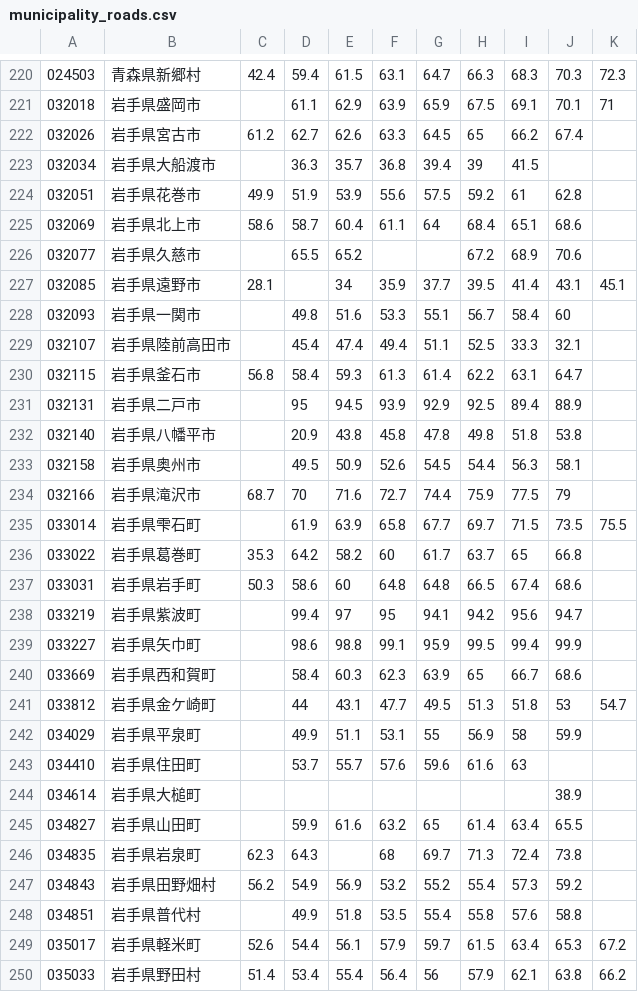
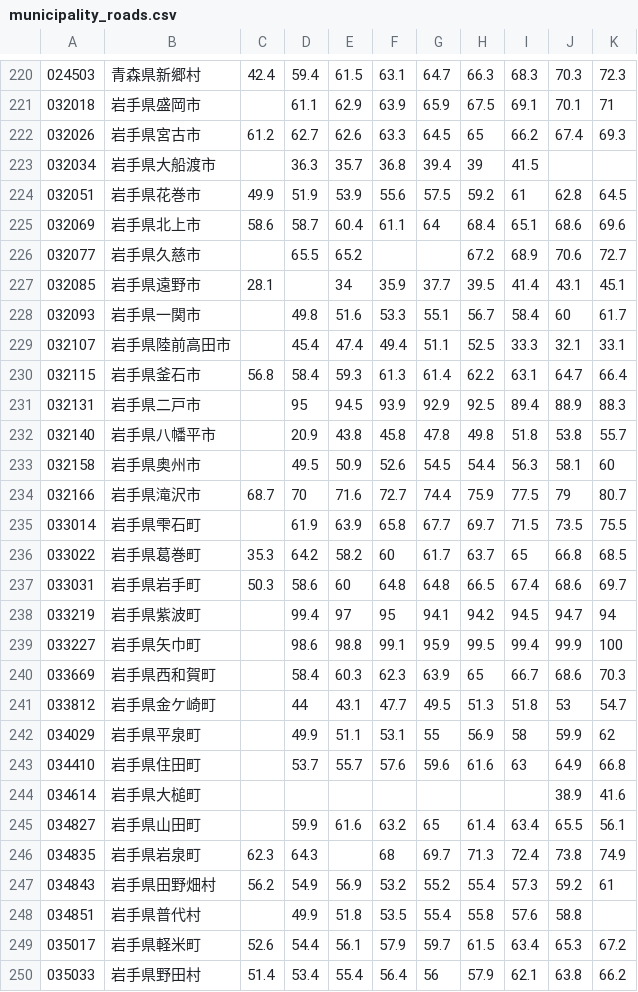
Before and after one commit to hideki-shibutani/govt_accounting_depreciation, a CSV file: municipality/municipality_roads.csv, drawn as a sheet; only a part is shown, gaps mark what is left out; the diff covers the shown part only.

```diff
--- a/municipality/municipality_roads.csv
+++ b/municipality/municipality_roads.csv
@@ -221,28 +221,28 @@
 032018,岩手県盛岡市,,61.1,62.9,63.9,65.9,67.5,69.1,70.1,71
-032026,岩手県宮古市,61.2,62.7,62.6,63.3,64.5,65,66.2,67.4,
+032026,岩手県宮古市,61.2,62.7,62.6,63.3,64.5,65,66.2,67.4,69.3
 032034,岩手県大船渡市,,36.3,35.7,36.8,39.4,39,41.5,,
-032051,岩手県花巻市,49.9,51.9,53.9,55.6,57.5,59.2,61,62.8,
-032069,岩手県北上市,58.6,58.7,60.4,61.1,64,68.4,65.1,68.6,
-032077,岩手県久慈市,,65.5,65.2,,,67.2,68.9,70.6,
+032051,岩手県花巻市,49.9,51.9,53.9,55.6,57.5,59.2,61,62.8,64.5
+032069,岩手県北上市,58.6,58.7,60.4,61.1,64,68.4,65.1,68.6,69.6
+032077,岩手県久慈市,,65.5,65.2,,,67.2,68.9,70.6,72.7
 032085,岩手県遠野市,28.1,,34,35.9,37.7,39.5,41.4,43.1,45.1
-032093,岩手県一関市,,49.8,51.6,53.3,55.1,56.7,58.4,60,
-032107,岩手県陸前高田市,,45.4,47.4,49.4,51.1,52.5,33.3,32.1,
-032115,岩手県釜石市,56.8,58.4,59.3,61.3,61.4,62.2,63.1,64.7,
-032131,岩手県二戸市,,95,94.5,93.9,92.9,92.5,89.4,88.9,
-032140,岩手県八幡平市,,20.9,43.8,45.8,47.8,49.8,51.8,53.8,
-032158,岩手県奥州市,,49.5,50.9,52.6,54.5,54.4,56.3,58.1,
-032166,岩手県滝沢市,68.7,70,71.6,72.7,74.4,75.9,77.5,79,
+032093,岩手県一関市,,49.8,51.6,53.3,55.1,56.7,58.4,60,61.7
+032107,岩手県陸前高田市,,45.4,47.4,49.4,51.1,52.5,33.3,32.1,33.1
+032115,岩手県釜石市,56.8,58.4,59.3,61.3,61.4,62.2,63.1,64.7,66.4
+032131,岩手県二戸市,,95,94.5,93.9,92.9,92.5,89.4,88.9,88.3
+032140,岩手県八幡平市,,20.9,43.8,45.8,47.8,49.8,51.8,53.8,55.7
+032158,岩手県奥州市,,49.5,50.9,52.6,54.5,54.4,56.3,58.1,60
+032166,岩手県滝沢市,68.7,70,71.6,72.7,74.4,75.9,77.5,79,80.7
 033014,岩手県雫石町,,61.9,63.9,65.8,67.7,69.7,71.5,73.5,75.5
-033022,岩手県葛巻町,35.3,64.2,58.2,60,61.7,63.7,65,66.8,
-033031,岩手県岩手町,50.3,58.6,60,64.8,64.8,66.5,67.4,68.6,
-033219,岩手県紫波町,,99.4,97,95,94.1,94.2,95.6,94.7,
-033227,岩手県矢巾町,,98.6,98.8,99.1,95.9,99.5,99.4,99.9,
-033669,岩手県西和賀町,,58.4,60.3,62.3,63.9,65,66.7,68.6,
+033022,岩手県葛巻町,35.3,64.2,58.2,60,61.7,63.7,65,66.8,68.5
+033031,岩手県岩手町,50.3,58.6,60,64.8,64.8,66.5,67.4,68.6,69.7
+033219,岩手県紫波町,,99.4,97,95,94.1,94.2,94.5,94.7,94
+033227,岩手県矢巾町,,98.6,98.8,99.1,95.9,99.5,99.4,99.9,100
+033669,岩手県西和賀町,,58.4,60.3,62.3,63.9,65,66.7,68.6,70.3
 033812,岩手県金ケ崎町,,44,43.1,47.7,49.5,51.3,51.8,53,54.7
-034029,岩手県平泉町,,49.9,51.1,53.1,55,56.9,58,59.9,
-034410,岩手県住田町,,53.7,55.7,57.6,59.6,61.6,63,,
-034614,岩手県大槌町,,,,,,,,38.9,
-034827,岩手県山田町,,59.9,61.6,63.2,65,61.4,63.4,65.5,
-034835,岩手県岩泉町,62.3,64.3,,68,69.7,71.3,72.4,73.8,
-034843,岩手県田野畑村,56.2,54.9,56.9,53.2,55.2,55.4,57.3,59.2,
+034029,岩手県平泉町,,49.9,51.1,53.1,55,56.9,58,59.9,62
+034410,岩手県住田町,,53.7,55.7,57.6,59.6,61.6,63,64.9,66.8
+034614,岩手県大槌町,,,,,,,,38.9,41.6
+034827,岩手県山田町,,59.9,61.6,63.2,65,61.4,63.4,65.5,56.1
+034835,岩手県岩泉町,62.3,64.3,,68,69.7,71.3,72.4,73.8,74.9
+034843,岩手県田野畑村,56.2,54.9,56.9,53.2,55.2,55.4,57.3,59.2,61
 034851,岩手県普代村,,49.9,51.8,53.5,55.4,55.8,57.6,58.8,
```
Also changed, not shown: 20 edited cells elsewhere in this file, municipality/municipality_bridges_tunnels.csv, municipality/municipality_fire_facilities.csv, 15 other files.
